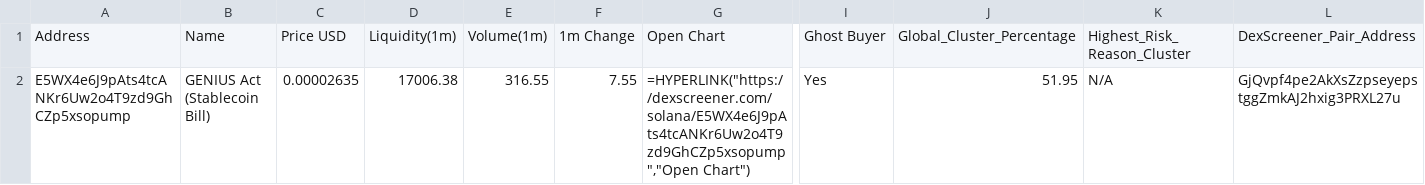
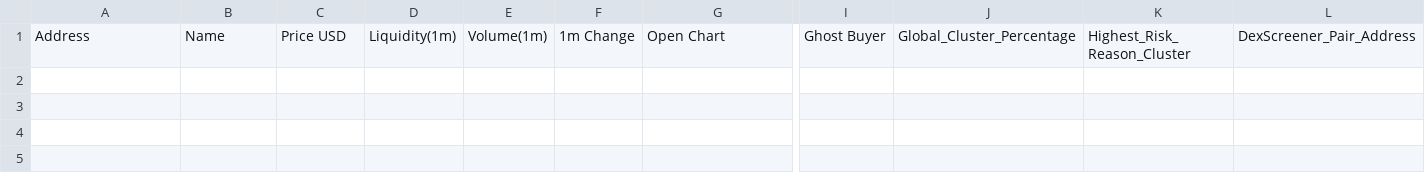
Before and after one commit to Rachid91674/SniperX-V3, a CSV file: sample_data/token_risk_analysis.csv, drawn as a sheet; only a part is shown, gaps mark what is left out; rows hold the shown columns only; the diff names each change by its address in the sheet, - before the commit and + after, or states it on an @@ line.

```diff
--- a/sample_data/token_risk_analysis.csv
+++ b/sample_data/token_risk_analysis.csv
-row 2: E5WX4e6J9pAts4tcANKr6Uw2o4T9zd9GhCZp5xsopump | GENIUS Act (Stablecoin Bill) | 0.00002635 | 17006.38 | 316.55 | 7.55 | =HYPERLINK("https://dexscreener.com/solana/E5WX4e6J9pAts4tcANKr6Uw2o4T9zd9GhCZp5xsopump","Open Chart") | Yes | 51.95 | N/A | GjQvpf4pe2AkXsZzpseyepstggZmkAJ2hxig3PRXL27u
```
Also changed, not shown: filtered_tokens_with_all_risks.csv, token_risk_analysis.csv, 15 other files.
